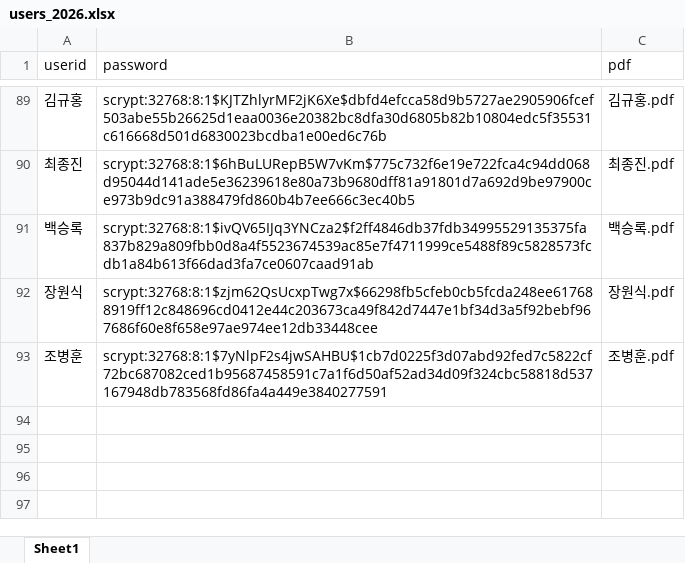
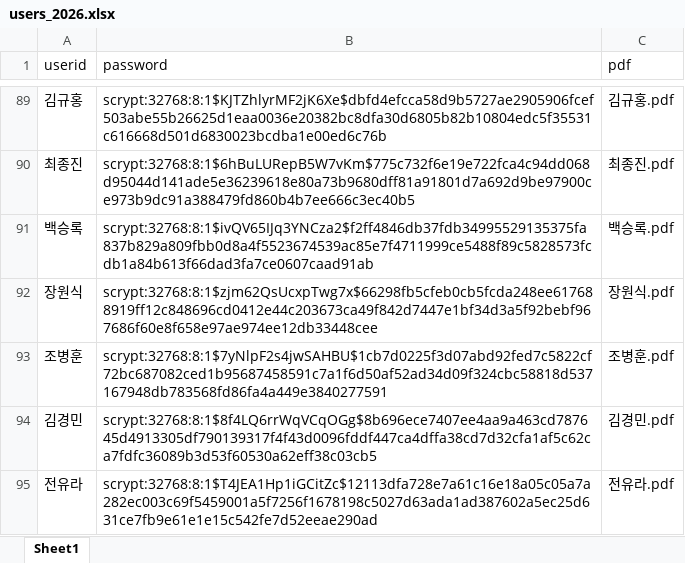
Before and after one commit to smoon0303/pdf-printer, an Excel workbook: users_2026.xlsx, sheet Sheet1, drawn as a sheet; only a part is shown, gaps mark what is left out; values as stored, in another font and other column widths than the file's, no borders; the diff names each change by its address in the sheet, - before the commit and + after, or states it on an @@ line.

```diff
--- a/users_2026.xlsx (sheet Sheet1)
+++ b/users_2026.xlsx (sheet Sheet1)
+row 94: 김경민 | scrypt:32768:8:1$8f4LQ6rrWqVCqOGg$8b696ece7407ee4aa9a463cd787645d4913305df790139317f4f43d0096fddf447ca4dffa38cd7d32cfa1af5c62ca7fdfc36089b3d53f60530a62eff38c03cb5 | 김경민.pdf
+row 95: 전유라 | scrypt:32768:8:1$T4JEA1Hp1iGCitZc$12113dfa728e7a61c16e18a05c05a7a282ec003c69f5459001a5f7256f1678198c5027d63ada1ad387602a5ec25d631ce7fb9e61e1e15c542fe7d52eeae290ad | 전유라.pdf
```
Also changed, not shown: users_2026_backup.xlsx, 2 other files.
